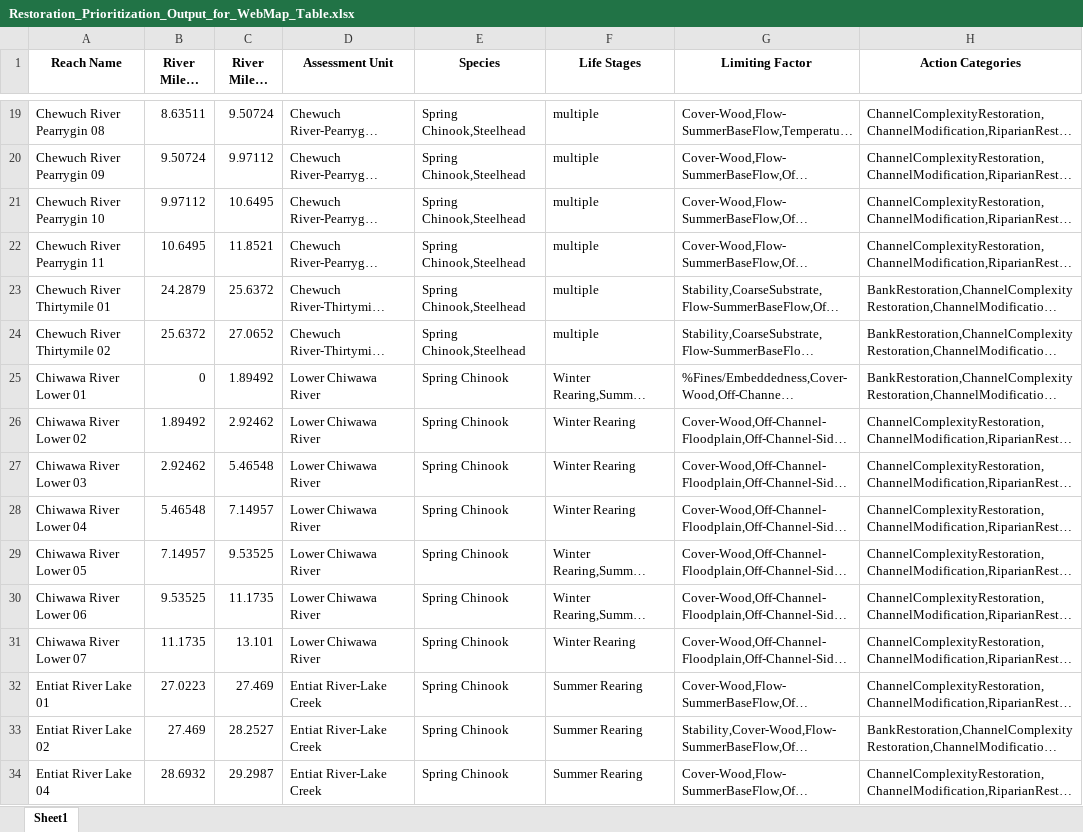
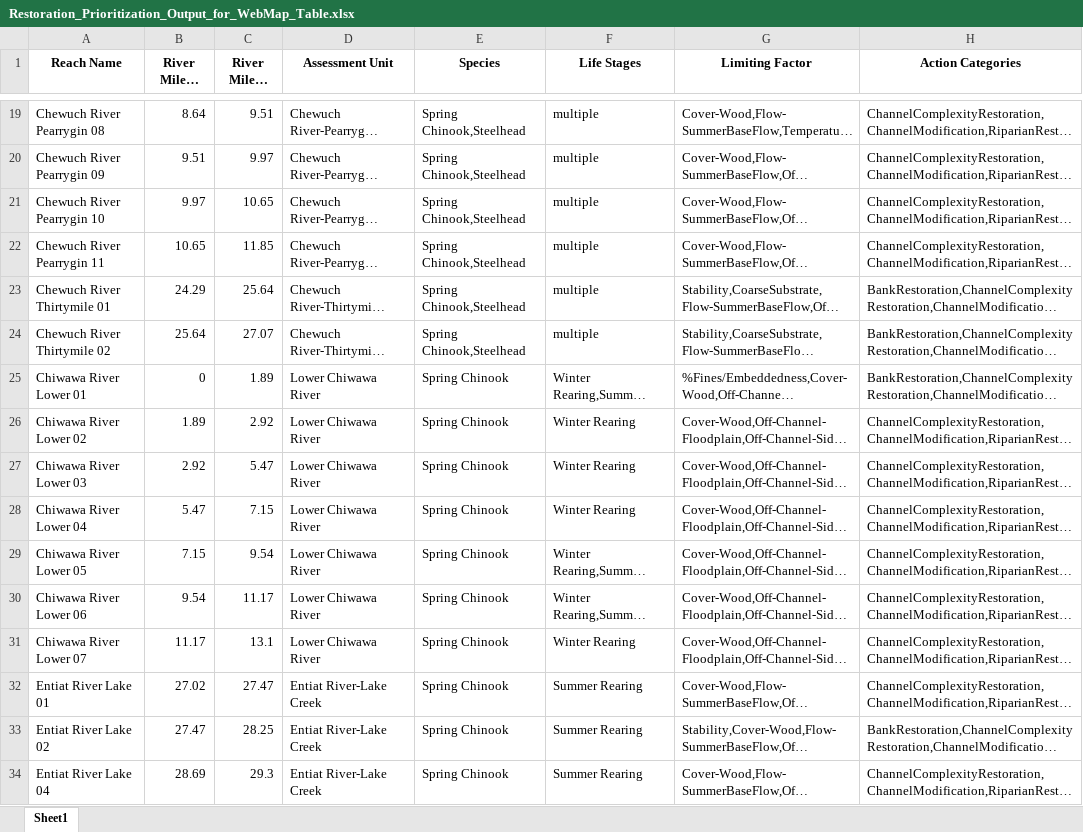
Before and after one commit to Upper-Columbia-Salmon-Recovery-Board/Prioritization_Step2_Data_R_Project, an Excel workbook: Output/Restoration_Prioritization_Output_for_WebMap_Table.xlsx, sheet Sheet1, drawn as a sheet; only a part is shown, gaps mark what is left out; long unchanged cells end in …; values as stored, in another font and other column widths than the file's, no borders; the diff covers the shown part only; the diff names each change by its address in the sheet, - before the commit and + after, or states it on an @@ line.

Commit message:
rounded river mile output to two decimal places

```diff
--- a/Output/Restoration_Prioritization_Output_for_WebMap_Table.xlsx (sheet Sheet1)
+++ b/Output/Restoration_Prioritization_Output_for_WebMap_Table.xlsx (sheet Sheet1)
-B19 (River Mile - Start): 8.63511
+B19 (River Mile - Start): 8.64
-C19 (River Mile - End): 9.50724
+C19 (River Mile - End): 9.51
-B20 (River Mile - Start): 9.50724
+B20 (River Mile - Start): 9.51
-C20 (River Mile - End): 9.97112
+C20 (River Mile - End): 9.97
-B21 (River Mile - Start): 9.97112
+B21 (River Mile - Start): 9.97
-C21 (River Mile - End): 10.6495
+C21 (River Mile - End): 10.65
-B22 (River Mile - Start): 10.6495
+B22 (River Mile - Start): 10.65
-C22 (River Mile - End): 11.8521
+C22 (River Mile - End): 11.85
-B23 (River Mile - Start): 24.2879
+B23 (River Mile - Start): 24.29
-C23 (River Mile - End): 25.6372
+C23 (River Mile - End): 25.64
-B24 (River Mile - Start): 25.6372
+B24 (River Mile - Start): 25.64
-C24 (River Mile - End): 27.0652
+C24 (River Mile - End): 27.07
-C25 (River Mile - End): 1.89492
+C25 (River Mile - End): 1.89
-B26 (River Mile - Start): 1.89492
+B26 (River Mile - Start): 1.89
-C26 (River Mile - End): 2.92462
+C26 (River Mile - End): 2.92
-B27 (River Mile - Start): 2.92462
+B27 (River Mile - Start): 2.92
-C27 (River Mile - End): 5.46548
+C27 (River Mile - End): 5.47
-B28 (River Mile - Start): 5.46548
+B28 (River Mile - Start): 5.47
-C28 (River Mile - End): 7.14957
+C28 (River Mile - End): 7.15
-B29 (River Mile - Start): 7.14957
+B29 (River Mile - Start): 7.15
-C29 (River Mile - End): 9.53525
+C29 (River Mile - End): 9.54
-B30 (River Mile - Start): 9.53525
+B30 (River Mile - Start): 9.54
-C30 (River Mile - End): 11.1735
+C30 (River Mile - End): 11.17
-B31 (River Mile - Start): 11.1735
+B31 (River Mile - Start): 11.17
-C31 (River Mile - End): 13.101
+C31 (River Mile - End): 13.1
-B32 (River Mile - Start): 27.0223
+B32 (River Mile - Start): 27.02
-C32 (River Mile - End): 27.469
+C32 (River Mile - End): 27.47
-B33 (River Mile - Start): 27.469
+B33 (River Mile - Start): 27.47
-C33 (River Mile - End): 28.2527
+C33 (River Mile - End): 28.25
-B34 (River Mile - Start): 28.6932
+B34 (River Mile - Start): 28.69
-C34 (River Mile - End): 29.2987
+C34 (River Mile - End): 29.3
```
Also changed, not shown: 218 edited cells elsewhere in this sheet, 1 other file.
